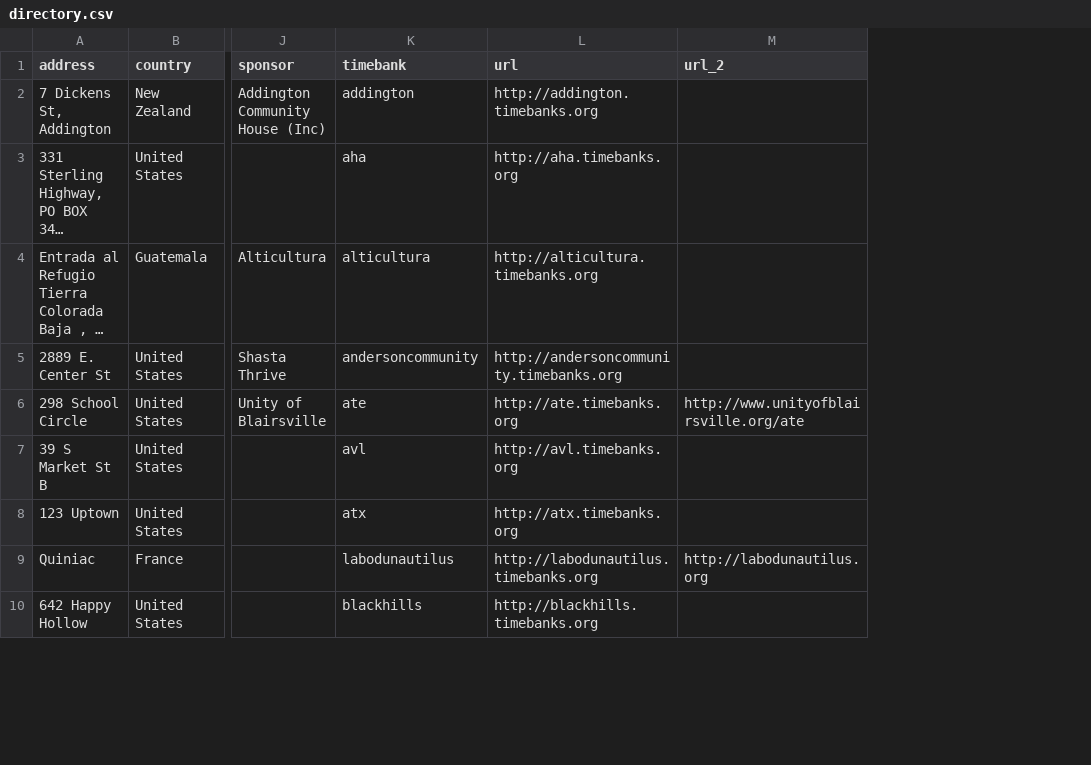
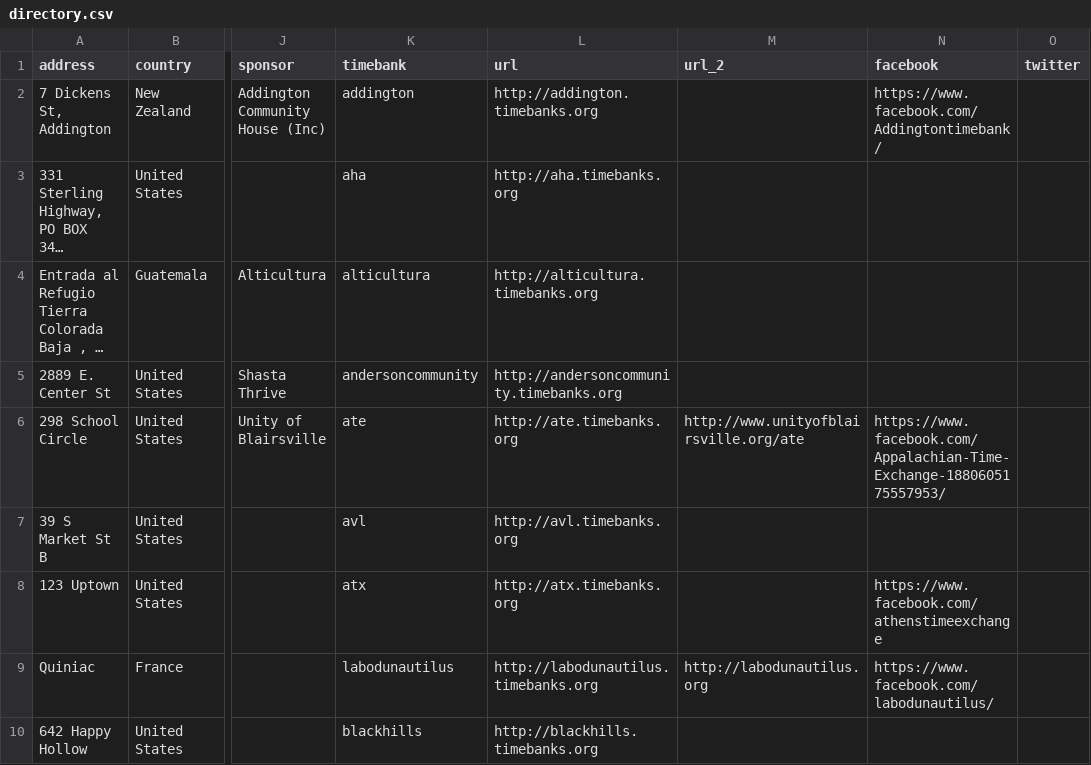
Before and after one commit to dawngraham/timebanks, a CSV file: data/directory.csv, drawn as a sheet; only a part is shown, gaps mark what is left out; long unchanged cells end in …; the diff names each change by its address in the sheet, - before the commit and + after, or states it on an @@ line.

Commit message:
Add updated data files

```diff
--- a/data/directory.csv
+++ b/data/directory.csv
+column N (facebook), rows 2-9: https://www.facebook.com/Addingtontimebank/ |  |  |  | https://www.facebook.com/Appalachian-Time-Exchange-1880605175557953/ |  | https://www.facebook.com/athenstimeexchange | https://www.facebook.com/labodunautilus/
+column O (twitter), empty
```
Also changed, not shown: 3 other files.
